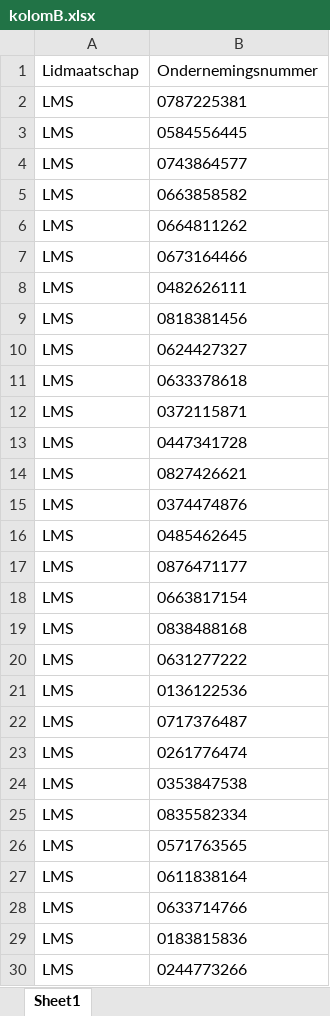
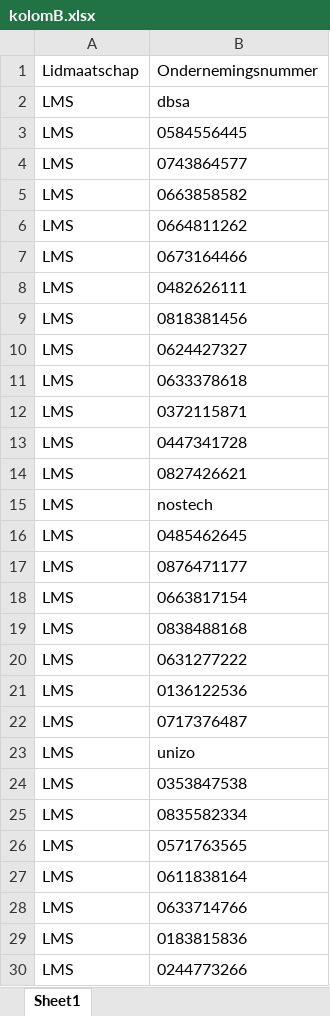
Before and after one commit to iam-davidvm/Go-QR-Generator, an Excel workbook: kolomB.xlsx, sheet Sheet1, drawn as a sheet; only a part is shown; values as stored, in another font and other column widths than the file's, no borders; the diff names each change by its address in the sheet, - before the commit and + after, or states it on an @@ line.

```diff
--- a/kolomB.xlsx (sheet Sheet1)
+++ b/kolomB.xlsx (sheet Sheet1)
-B2 (Ondernemingsnummer): 0787225381
+B2 (Ondernemingsnummer): dbsa
-B15 (Ondernemingsnummer): 0374474876
+B15 (Ondernemingsnummer): nostech
-B23 (Ondernemingsnummer): 0261776474
+B23 (Ondernemingsnummer): unizo
```
Also changed, not shown: kolomA.xlsx, 1 other file.
